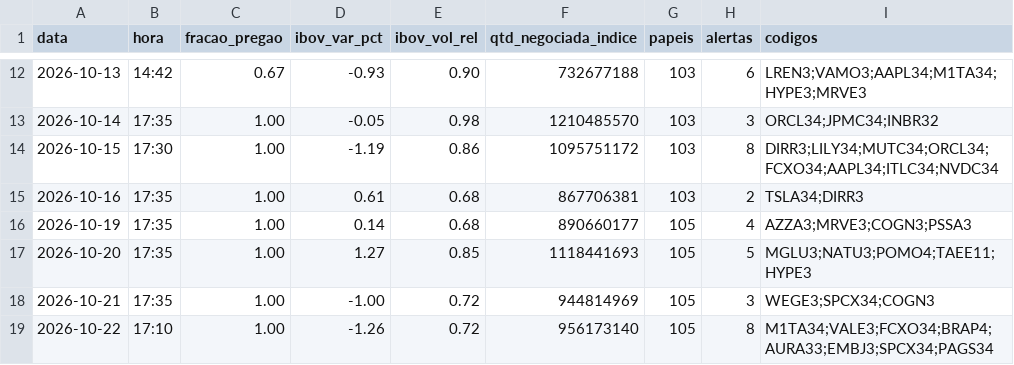
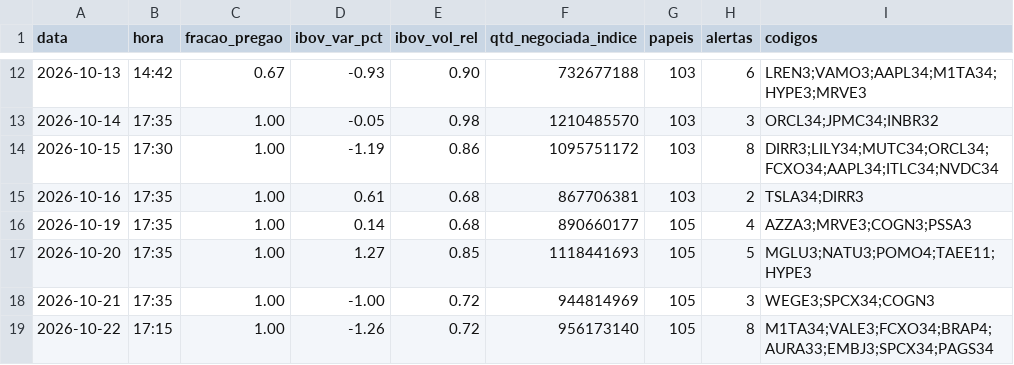
Before and after one commit to rlavourinha/monitor-cobertura, a CSV file: data/vigia_diario.csv, drawn as a sheet; only a part is shown, gaps mark what is left out.

Commit message:
vigia: alertas em tempo real 2026-10-22 17:15

```diff
--- a/data/vigia_diario.csv
+++ b/data/vigia_diario.csv
@@ -18,2 +18,2 @@ data,hora,fracao_pregao,ibov_var_pct,ibov_vol_rel,qtd_negociada_indice,papeis,al
 2026-10-21,17:35,1.00,-1.00,0.72,944814969,105,3,WEGE3;SPCX34;COGN3
-2026-10-22,17:10,1.00,-1.26,0.72,956173140,105,8,M1TA34;VALE3;FCXO34;BRAP4;AURA33;EMBJ3;SPCX34;PAGS34
+2026-10-22,17:15,1.00,-1.26,0.72,956173140,105,8,M1TA34;VALE3;FCXO34;BRAP4;AURA33;EMBJ3;SPCX34;PAGS34
```
Also changed, not shown: 4 other files.
